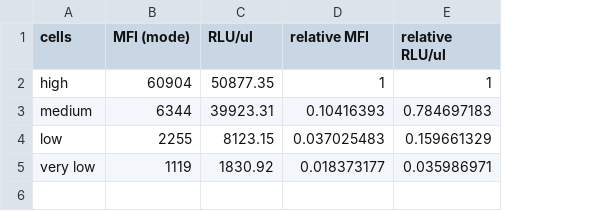
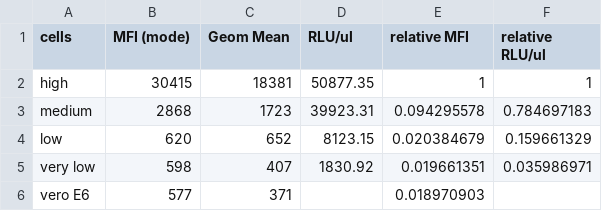
Before and after one commit to jbloomlab/Ace2_expression_neuts, a CSV file: data/ACE2_expression_vs_infectivity/ACE2_expression_vs_infectivity.csv, drawn as a sheet; addresses are those after the commit; the diff names each change by its address in the sheet, - before the commit and + after, or states it on an @@ line.

Commit message:
edited ACE2 expression csv file with vero datas

```diff
--- a/data/ACE2_expression_vs_infectivity/ACE2_expression_vs_infectivity.csv
+++ b/data/ACE2_expression_vs_infectivity/ACE2_expression_vs_infectivity.csv
+column C (Geom Mean), rows 2-5: 18381 | 1723 | 652 | 407
-B2 (MFI (mode)): 60904
+B2 (MFI (mode)): 30415
-B3 (MFI (mode)): 6344
+B3 (MFI (mode)): 2868
-E3 (relative MFI): 0.10416393
+E3 (relative MFI): 0.094295578
-B4 (MFI (mode)): 2255
+B4 (MFI (mode)): 620
-E4 (relative MFI): 0.037025483
+E4 (relative MFI): 0.020384679
-B5 (MFI (mode)): 1119
+B5 (MFI (mode)): 598
-E5 (relative MFI): 0.018373177
+E5 (relative MFI): 0.019661351
+row 6: vero E6 | 577 | 371 |  | 0.018970903
```
Also changed, not shown: 10 other files.
